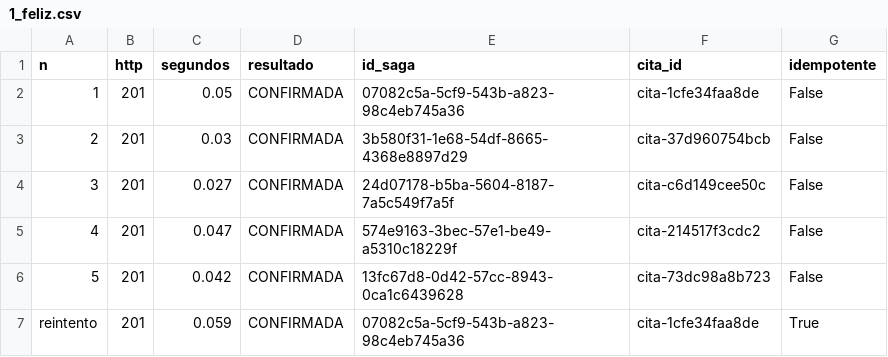
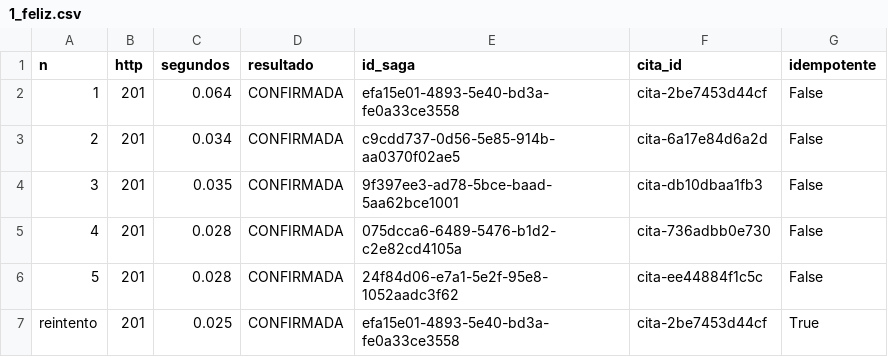
Before and after one commit to Xaiwu/blood-donation-resilient-saga, a CSV file: experimentos/evidencia/1_feliz.csv, drawn as a sheet.

```diff
--- a/experimentos/evidencia/1_feliz.csv
+++ b/experimentos/evidencia/1_feliz.csv
@@ -1,7 +1,7 @@
 n,http,segundos,resultado,id_saga,cita_id,idempotente
-1,201,0.05,CONFIRMADA,07082c5a-5cf9-543b-a823-98c4eb745a36,cita-1cfe34faa8de,False
-2,201,0.03,CONFIRMADA,3b580f31-1e68-54df-8665-4368e8897d29,cita-37d960754bcb,False
-3,201,0.027,CONFIRMADA,24d07178-b5ba-5604-8187-7a5c549f7a5f,cita-c6d149cee50c,False
-4,201,0.047,CONFIRMADA,574e9163-3bec-57e1-be49-a5310c18229f,cita-214517f3cdc2,False
-5,201,0.042,CONFIRMADA,13fc67d8-0d42-57cc-8943-0ca1c6439628,cita-73dc98a8b723,False
-reintento,201,0.059,CONFIRMADA,07082c5a-5cf9-543b-a823-98c4eb745a36,cita-1cfe34faa8de,True
+1,201,0.064,CONFIRMADA,efa15e01-4893-5e40-bd3a-fe0a33ce3558,cita-2be7453d44cf,False
+2,201,0.034,CONFIRMADA,c9cdd737-0d56-5e85-914b-aa0370f02ae5,cita-6a17e84d6a2d,False
+3,201,0.035,CONFIRMADA,9f397ee3-ad78-5bce-baad-5aa62bce1001,cita-db10dbaa1fb3,False
+4,201,0.028,CONFIRMADA,075dcca6-6489-5476-b1d2-c2e82cd4105a,cita-736adbb0e730,False
+5,201,0.028,CONFIRMADA,24f84d06-e7a1-5e2f-95e8-1052aadc3f62,cita-ee44884f1c5c,False
+reintento,201,0.025,CONFIRMADA,efa15e01-4893-5e40-bd3a-fe0a33ce3558,cita-2be7453d44cf,True
```
Also changed, not shown: experimentos/evidencia/3_circuito_con-patron.csv, experimentos/evidencia/3_circuito_sin-patron.csv, 10 other files.
